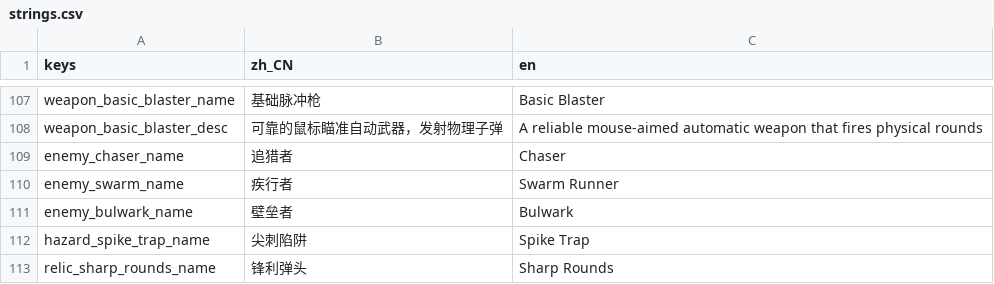
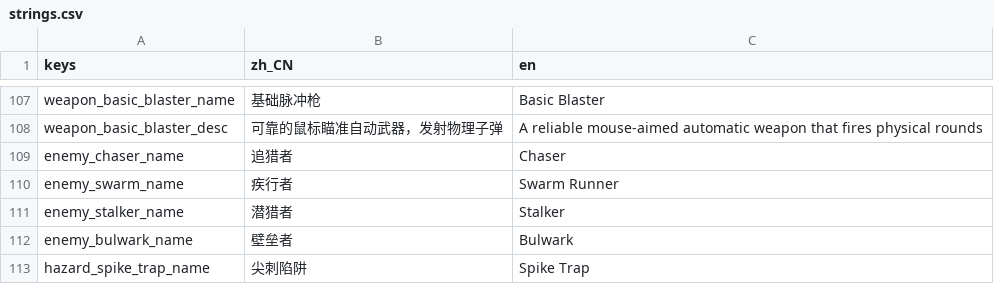
Before and after one commit to AnonNetizen/wasd, a CSV file: client/locale/strings.csv, drawn as a sheet; only a part is shown, gaps mark what is left out; the shorter side is filled out with more unchanged rows.

```diff
--- a/client/locale/strings.csv
+++ b/client/locale/strings.csv
@@ -110,2 +110,3 @@ enemy_chaser_name,追猎者,Chaser
 enemy_swarm_name,疾行者,Swarm Runner
+enemy_stalker_name,潜猎者,Stalker
 enemy_bulwark_name,壁垒者,Bulwark
```
Also changed, not shown: client/data/enemies.csv, client/data/spawn_waves.csv, 56 other files.
